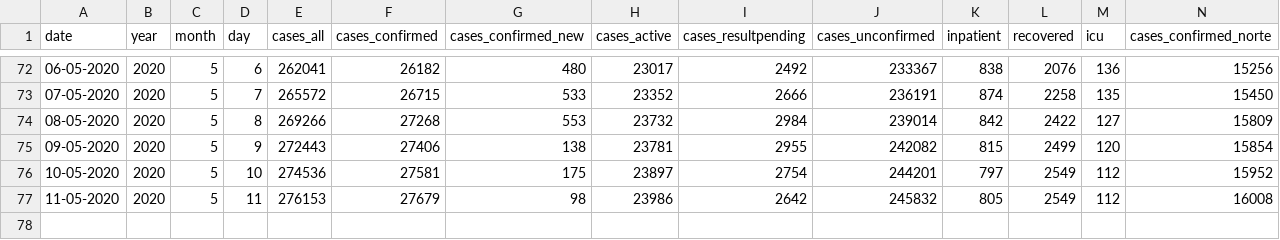
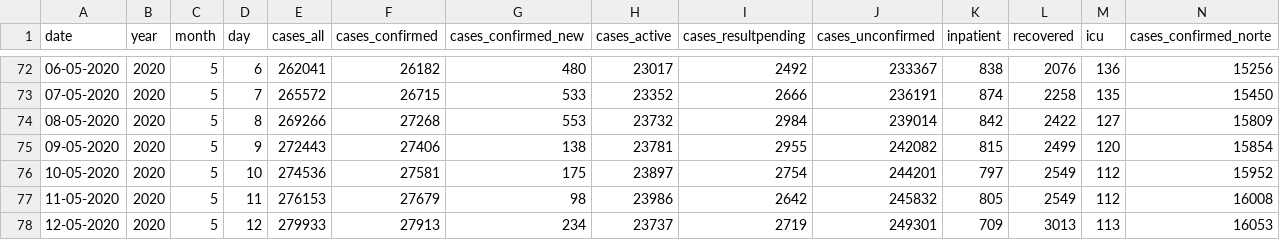
Before and after one commit to carlospramalheira/covid19, a CSV file: source/pt_raw.csv, drawn as a sheet; only a part is shown, gaps mark what is left out; rows hold the shown columns only; the diff names each change by its address in the sheet, - before the commit and + after, or states it on an @@ line.

Commit message:
Add files via upload

```diff
--- a/source/pt_raw.csv
+++ b/source/pt_raw.csv
+row 78: 12-05-2020 | 2020 | 5 | 12 | 279933 | 27913 | 234 | 23737 | 2719 | 249301 | 709 | 3013 | 113 | 16053
```
